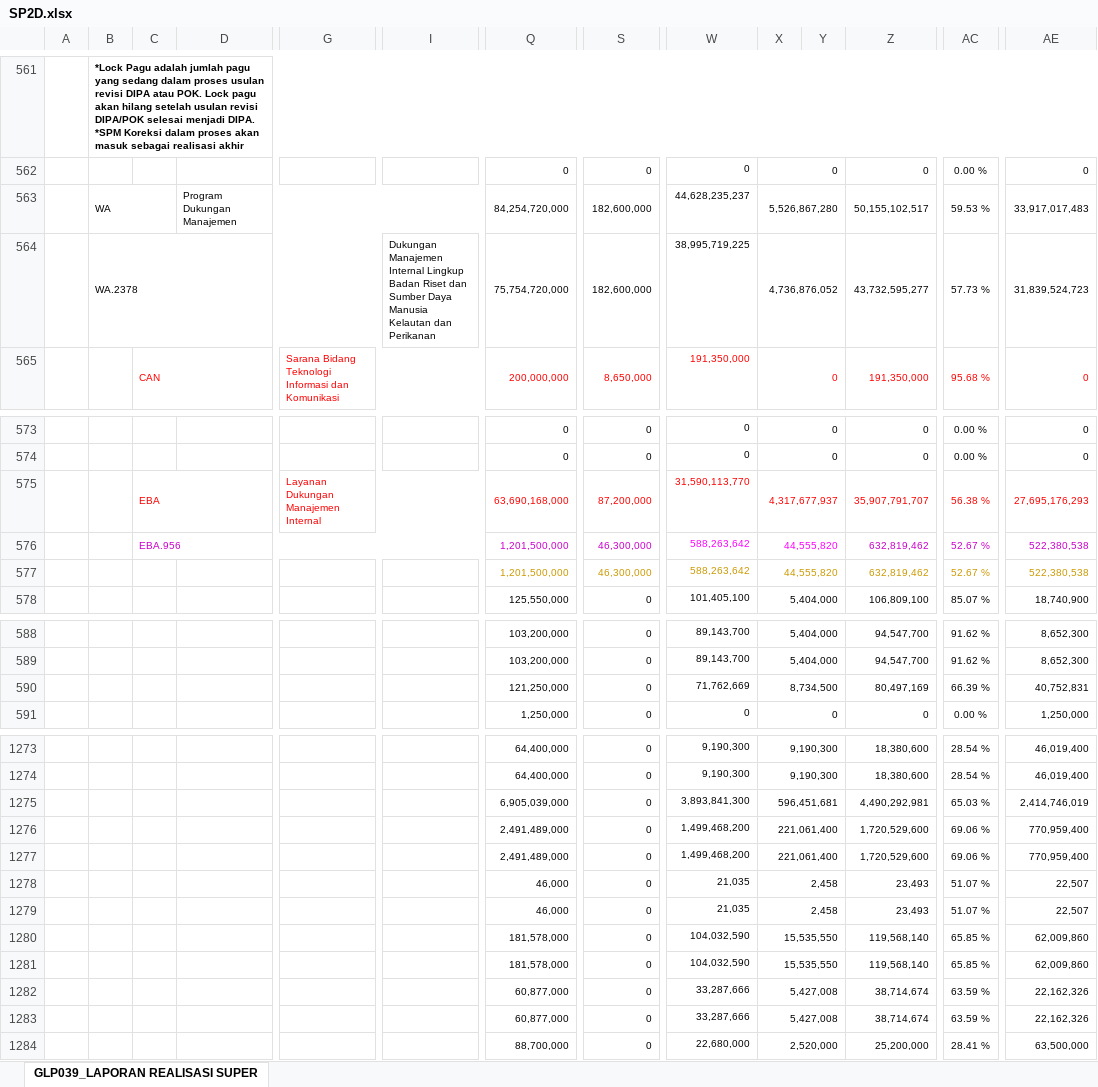
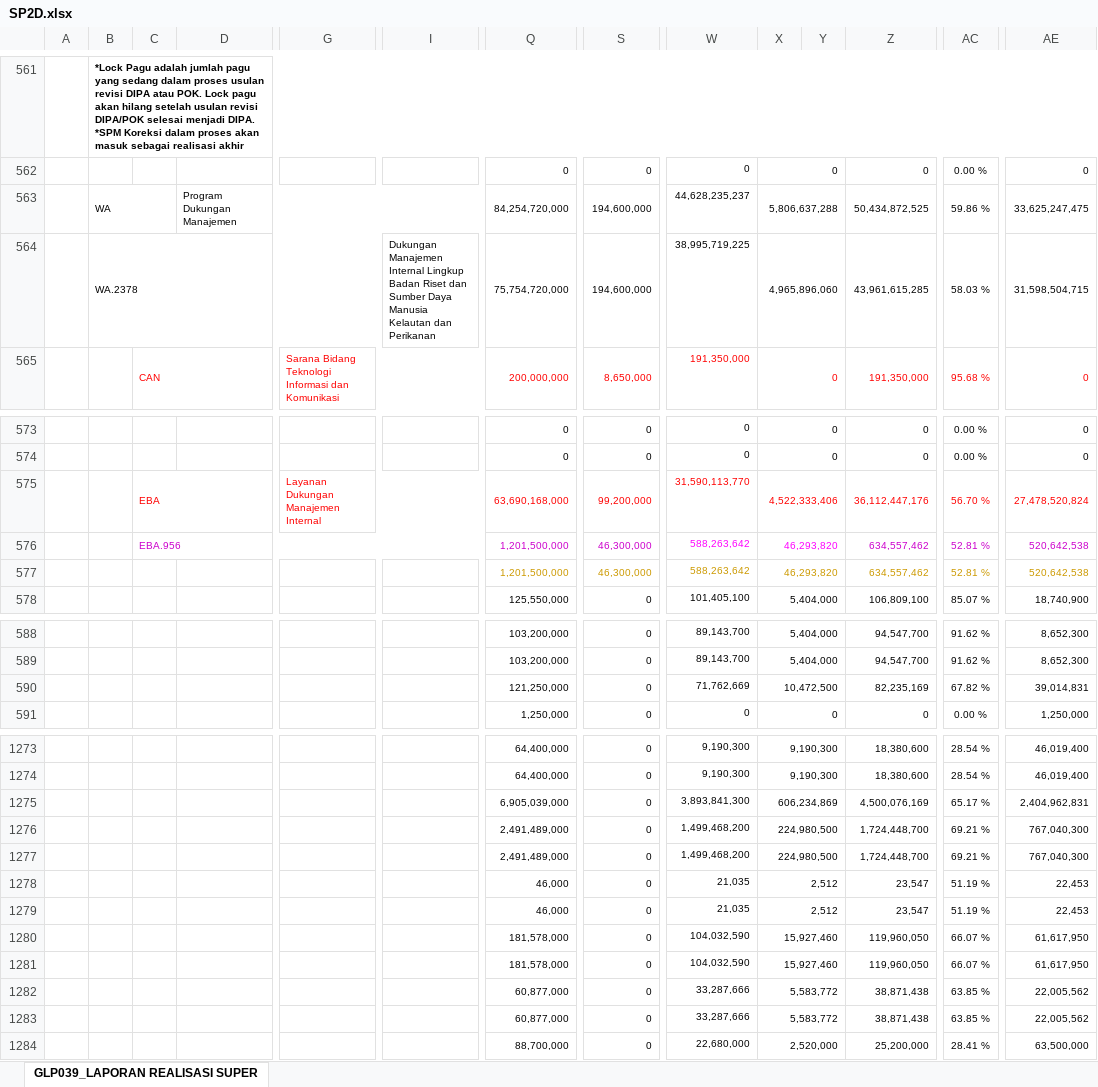
Before and after one commit to edimistiono/TA.2024, an Excel workbook: Database/SP2D.xlsx, sheet GLP039_LAPORAN REALISASI SUPER, drawn as a sheet; only a part is shown, gaps mark what is left out; values as stored, in another font and other column widths than the file's, no borders; charts and pictures not drawn; removed rows and columns are numbered as before the commit, all else as after; rows hold the shown columns only; the diff covers the shown part only; the diff names each change by its address in the sheet, - before the commit and + after, or states it on an @@ line.

```diff
--- a/Database/SP2D.xlsx (sheet GLP039_LAPORAN REALISASI SUPER)
+++ b/Database/SP2D.xlsx (sheet GLP039_LAPORAN REALISASI SUPER)
-row 563:  | WA |  | Program Dukungan Manajemen |  |  | 84,254,720,000 | 182,600,000 | 44,628,235,237 | 5,526,867,280 |  | 50,155,102,517 | 59.53 % | 33,917,017,483
-row 564:  | WA.2378 |  |  |  | Dukungan Manajemen Internal Lingkup Badan Riset dan Sumber Daya Manusia Kelautan dan Perikanan | 75,754,720,000 | 182,600,000 | 38,995,719,225 | 4,736,876,052 |  | 43,732,595,277 | 57.73 % | 31,839,524,723
+row 563:  | WA |  | Program Dukungan Manajemen |  |  | 84,254,720,000 | 194,600,000 | 44,628,235,237 | 5,806,637,288 |  | 50,434,872,525 | 59.86 % | 33,625,247,475
+row 564:  | WA.2378 |  |  |  | Dukungan Manajemen Internal Lingkup Badan Riset dan Sumber Daya Manusia Kelautan dan Perikanan | 75,754,720,000 | 194,600,000 | 38,995,719,225 | 4,965,896,060 |  | 43,961,615,285 | 58.03 % | 31,598,504,715
-row 575:  |  | EBA |  | Layanan Dukungan Manajemen Internal |  | 63,690,168,000 | 87,200,000 | 31,590,113,770 | 4,317,677,937 |  | 35,907,791,707 | 56.38 % | 27,695,176,293
+row 575:  |  | EBA |  | Layanan Dukungan Manajemen Internal |  | 63,690,168,000 | 99,200,000 | 31,590,113,770 | 4,522,333,406 |  | 36,112,447,176 | 56.70 % | 27,478,520,824
-X576:X577: 44,555,820
+X576:X577: 46,293,820
-Z576:Z577: 632,819,462
+Z576:Z577: 634,557,462
-AC576:AC577: 52.67 %
+AC576:AC577: 52.81 %
-AE576:AE577: 522,380,538
+AE576:AE577: 520,642,538
-X590: 8,734,500
+X590: 10,472,500
-Z590: 80,497,169
+Z590: 82,235,169
-AC590: 66.39 %
+AC590: 67.82 %
-AE590: 40,752,831
+AE590: 39,014,831
-X1275: 596,451,681
+X1275: 606,234,869
-Z1275: 4,490,292,981
+Z1275: 4,500,076,169
-AC1275: 65.03 %
+AC1275: 65.17 %
-AE1275: 2,414,746,019
+AE1275: 2,404,962,831
-X1276:X1277: 221,061,400
+X1276:X1277: 224,980,500
-Z1276:Z1277: 1,720,529,600
+Z1276:Z1277: 1,724,448,700
-AC1276:AC1277: 69.06 %
+AC1276:AC1277: 69.21 %
-AE1276:AE1277: 770,959,400
+AE1276:AE1277: 767,040,300
-X1278:X1279: 2,458
+X1278:X1279: 2,512
-Z1278:Z1279: 23,493
+Z1278:Z1279: 23,547
-AC1278:AC1279: 51.07 %
+AC1278:AC1279: 51.19 %
-AE1278:AE1279: 22,507
+AE1278:AE1279: 22,453
-X1280:X1281: 15,535,550
+X1280:X1281: 15,927,460
-Z1280:Z1281: 119,568,140
+Z1280:Z1281: 119,960,050
-AC1280:AC1281: 65.85 %
+AC1280:AC1281: 66.07 %
-AE1280:AE1281: 62,009,860
+AE1280:AE1281: 61,617,950
-X1282:X1283: 5,427,008
+X1282:X1283: 5,583,772
-Z1282:Z1283: 38,714,674
+Z1282:Z1283: 38,871,438
-AC1282:AC1283: 63.59 %
+AC1282:AC1283: 63.85 %
-AE1282:AE1283: 22,162,326
+AE1282:AE1283: 22,005,562
```
Also changed, not shown: 496 edited cells elsewhere in this sheet, Database/MONITORING DETAIL TRANSAKSI FA 16 SEGMEN VERSI SP2D.xlsx, 1 other file.
